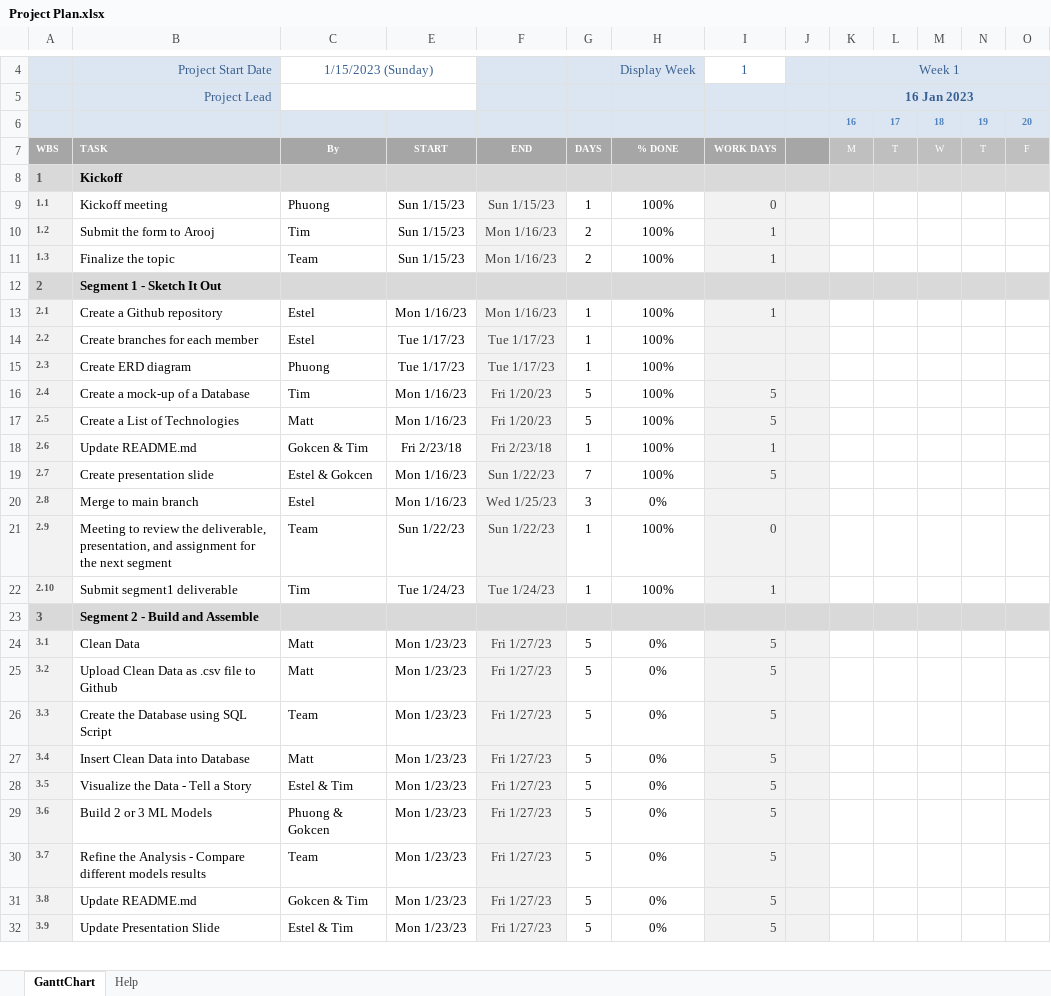
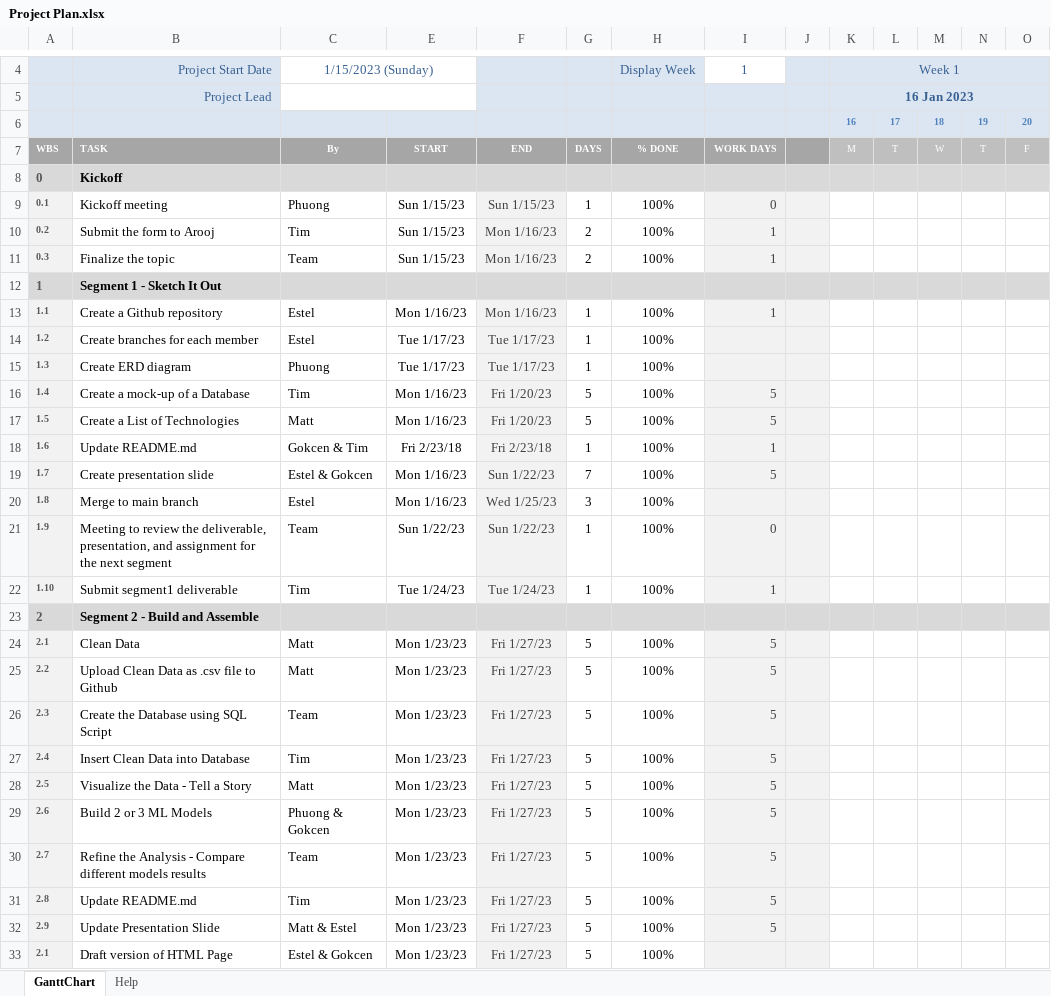
Before and after one commit to litarusso/House-Pricing, an Excel workbook: project management/Project Plan.xlsx, sheet GanttChart, drawn as a sheet; only a part is shown, gaps mark what is left out; values as stored, in another font and other column widths than the file's, no borders; charts and pictures and conditional formats not drawn; rows hold the shown columns only; the diff covers the shown part only; the diff names each change by its address in the sheet, - before the commit and + after, or states it on an @@ line.

```diff
--- a/project management/Project Plan.xlsx (sheet GanttChart)
+++ b/project management/Project Plan.xlsx (sheet GanttChart)
-A8: 1
+A8: 0
-A9: 1.1
+A9: 0.1
-A10: 1.2
+A10: 0.2
-A11: 1.3
+A11: 0.3
-A12: 2
+A12: 1
-A13: 2.1
+A13: 1.1
-A14: 2.2
+A14: 1.2
-A15: 2.3
+A15: 1.3
-A16: 2.4
+A16: 1.4
-A17: 2.5
+A17: 1.5
-A18: 2.6
+A18: 1.6
-A19: 2.7
+A19: 1.7
-A20: 2.8
+A20: 1.8
-H20: 0%
+H20: 100%
-A21: 2.9
+A21: 1.9
-A22: 2.10
+A22: 1.10
-A23: 3
+A23: 2
-A24: 3.1
+A24: 2.1
-H24:H32: 0%
+H24:H32: 100%
-A25: 3.2
+A25: 2.2
-A26: 3.3
+A26: 2.3
-A27: 3.4
+A27: 2.4
-C27: Matt
+C27: Tim
-A28: 3.5
+A28: 2.5
-C28: Estel & Tim
+C28: Matt
-A29: 3.6
+A29: 2.6
-A30: 3.7
+A30: 2.7
-A31: 3.8
+A31: 2.8
-C31: Gokcen & Tim
+C31: Tim
-A32: 3.9
+A32: 2.9
-C32: Estel & Tim
+C32: Matt & Estel
+row 33: 2.1 | Draft version of HTML Page | Estel & Gokcen | Mon 1/23/23 | Fri 1/27/23 | 5 | 100%
```
Also changed, not shown: 8 added rows, 9 removed rows and 6 edited cells elsewhere in this sheet, formulas that keep their value, charts or pictures.
